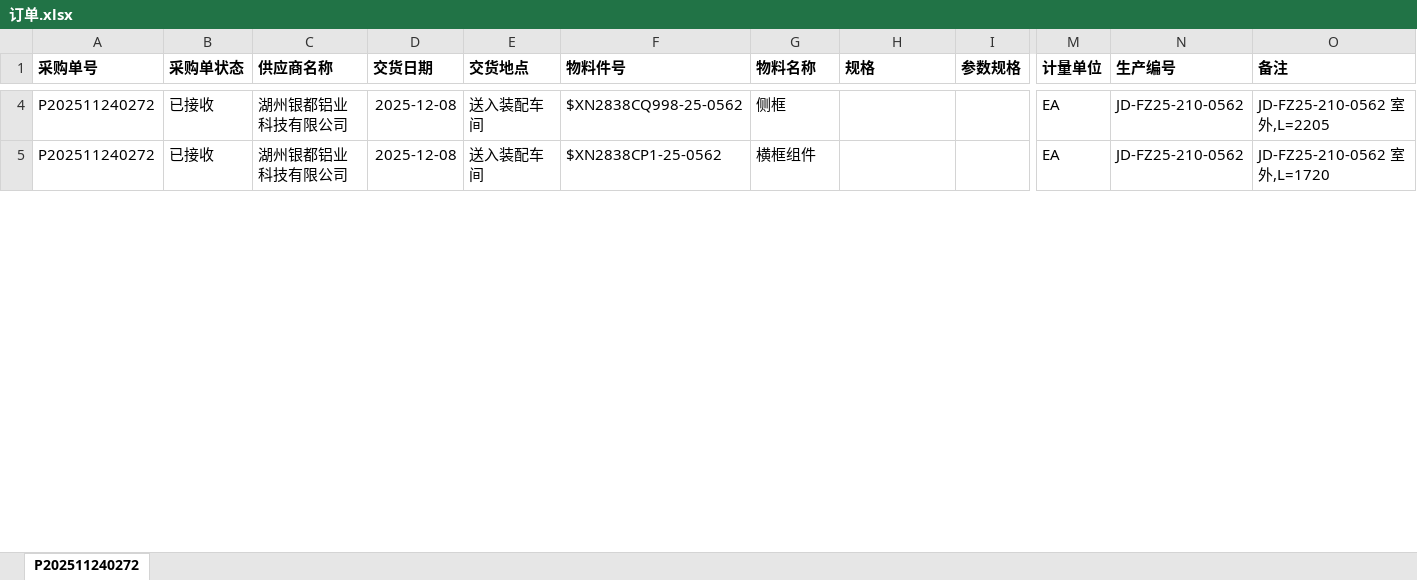
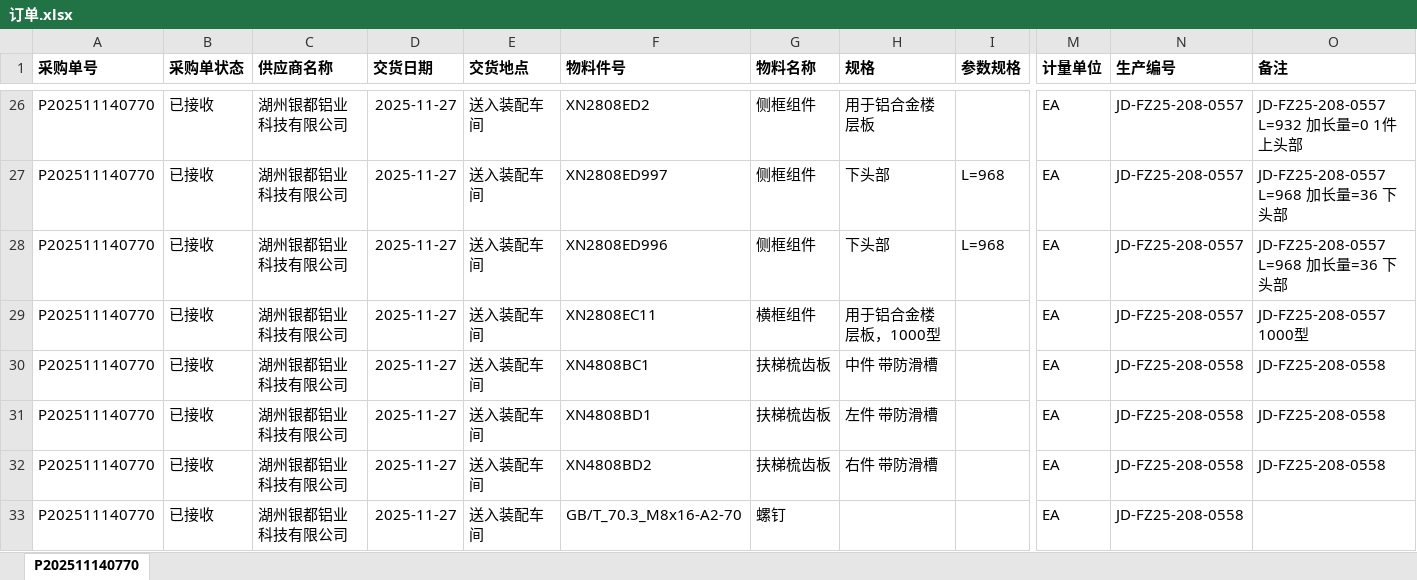
Before and after one commit to caojiafeng76/jjg-admin-react-github, an Excel workbook: 订单.xlsx, sheet P202511140770, drawn as a sheet; only a part is shown, gaps mark what is left out; values as stored, in another font and other column widths than the file's, no borders; addresses are those after the commit; rows hold the shown columns only; the diff covers the shown part only; the diff names each change by its address in the sheet, - before the commit and + after, or states it on an @@ line.

```diff
--- a/订单.xlsx (sheet P202511140770)
+++ b/订单.xlsx (sheet P202511140770)
-sheet tab: P202511240272
+sheet tab: P202511140770
-A26 (采购单号): P202511240272
+A26 (采购单号): P202511140770
-D26 (交货日期): 2025-12-08
+D26 (交货日期): 2025-11-27
-F26 (物料件号): $XN2838CQ998-25-0562
+F26 (物料件号): XN2808ED2
-G26 (物料名称): 侧框
+G26 (物料名称): 侧框组件
-H26 (规格): (empty)
+H26 (规格): 用于铝合金楼层板
-N26 (生产编号): JD-FZ25-210-0562
+N26 (生产编号): JD-FZ25-208-0557
-O26 (备注): JD-FZ25-210-0562 室外,L=2205
+O26 (备注): JD-FZ25-208-0557 L=932 加长量=0 1件 上头部
+row 27: P202511140770 | 已接收 | 湖州银都铝业科技有限公司 | 2025-11-27 | 送入装配车间 | XN2808ED997 | 侧框组件 | 下头部 | L=968 | EA | JD-FZ25-208-0557 | JD-FZ25-208-0557 L=968 加长量=36 下头部
+row 28: P202511140770 | 已接收 | 湖州银都铝业科技有限公司 | 2025-11-27 | 送入装配车间 | XN2808ED996 | 侧框组件 | 下头部 | L=968 | EA | JD-FZ25-208-0557 | JD-FZ25-208-0557 L=968 加长量=36 下头部
-A29 (采购单号): P202511240272
+A29 (采购单号): P202511140770
-D29 (交货日期): 2025-12-08
+D29 (交货日期): 2025-11-27
-F29 (物料件号): $XN2838CP1-25-0562
+F29 (物料件号): XN2808EC11
-H29 (规格): (empty)
+H29 (规格): 用于铝合金楼层板，1000型
-N29 (生产编号): JD-FZ25-210-0562
+N29 (生产编号): JD-FZ25-208-0557
-O29 (备注): JD-FZ25-210-0562 室外,L=1720
+O29 (备注): JD-FZ25-208-0557 1000型
+row 30: P202511140770 | 已接收 | 湖州银都铝业科技有限公司 | 2025-11-27 | 送入装配车间 | XN4808BC1 | 扶梯梳齿板 | 中件 带防滑槽 |  | EA | JD-FZ25-208-0558 | JD-FZ25-208-0558
+row 31: P202511140770 | 已接收 | 湖州银都铝业科技有限公司 | 2025-11-27 | 送入装配车间 | XN4808BD1 | 扶梯梳齿板 | 左件 带防滑槽 |  | EA | JD-FZ25-208-0558 | JD-FZ25-208-0558
+row 32: P202511140770 | 已接收 | 湖州银都铝业科技有限公司 | 2025-11-27 | 送入装配车间 | XN4808BD2 | 扶梯梳齿板 | 右件 带防滑槽 |  | EA | JD-FZ25-208-0558 | JD-FZ25-208-0558
+row 33: P202511140770 | 已接收 | 湖州银都铝业科技有限公司 | 2025-11-27 | 送入装配车间 | GB/T_70.3_M8x16-A2-70 | 螺钉 |  |  | EA | JD-FZ25-208-0558
```
Also changed, not shown: 45 added rows and 21 edited cells elsewhere in this sheet, 3 other files.
